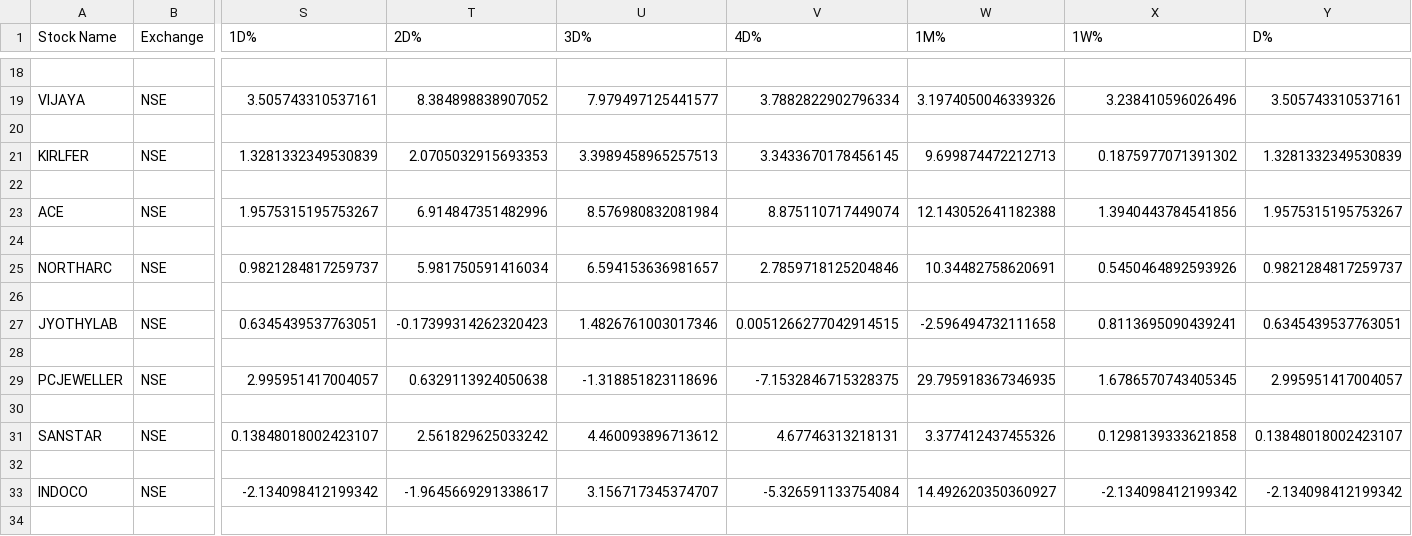
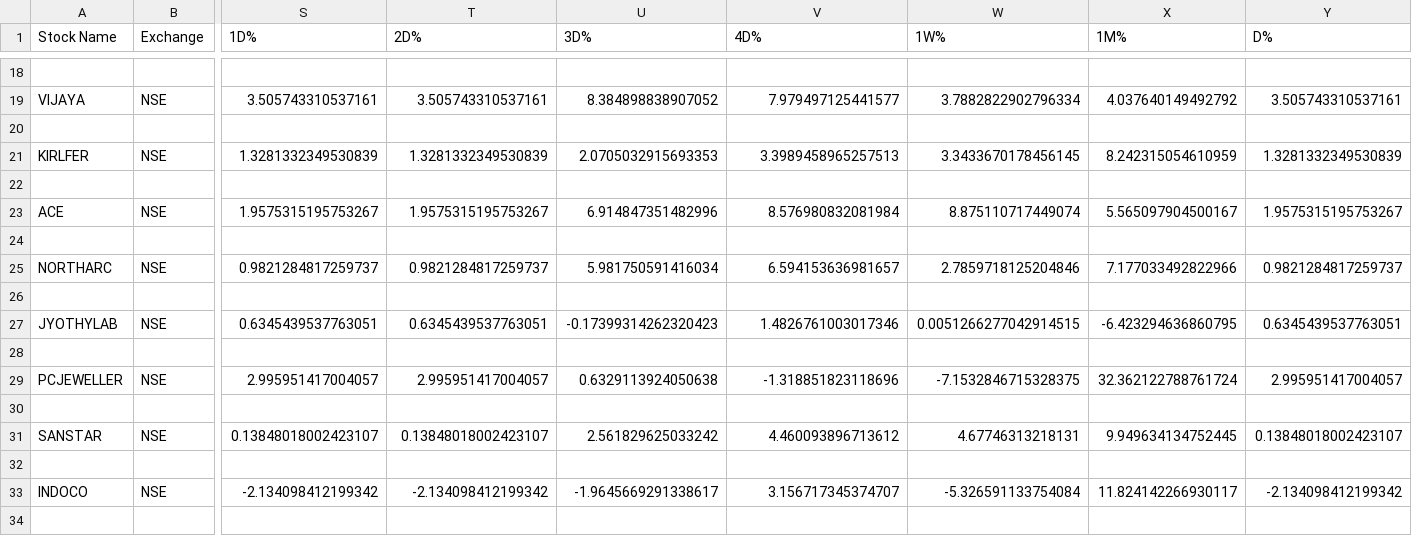
Before and after one commit to Bhawani-108/Srisri, a CSV file: portfolio_indmoney.csv, drawn as a sheet; only a part is shown, gaps mark what is left out; removed rows and columns are numbered as before the commit, all else as after; the diff covers the shown part only; the diff names each change by its address in the sheet, - before the commit and + after, or states it on an @@ line.

```diff
--- a/portfolio_indmoney.csv
+++ b/portfolio_indmoney.csv
-column W (1M%), rows 19-33: 3.1974050046339326 |  | 9.699874472212713 |  | 12.143052641182388 |  | 10.34482758620691 |  | -2.596494732111658 |  | 29.795918367346935 |  | 3.377412437455326 |  | 14.492620350360927
+column X (1M%), rows 19-33: 4.037640149492792 |  | 8.242315054610959 |  | 5.565097904500167 |  | 7.177033492822966 |  | -6.423294636860795 |  | 32.362122788761724 |  | 9.949634134752445 |  | 11.824142266930117
-T19 (2D%): 8.384898838907052
+T19 (2D%): 3.505743310537161
-U19 (3D%): 7.979497125441577
+U19 (3D%): 8.384898838907052
-V19 (4D%): 3.7882822902796334
+V19 (4D%): 7.979497125441577
-W19 (1W%): 3.238410596026496
+W19 (1W%): 3.7882822902796334
-T21 (2D%): 2.0705032915693353
+T21 (2D%): 1.3281332349530839
-U21 (3D%): 3.3989458965257513
+U21 (3D%): 2.0705032915693353
-V21 (4D%): 3.3433670178456145
+V21 (4D%): 3.3989458965257513
-W21 (1W%): 0.1875977071391302
+W21 (1W%): 3.3433670178456145
-T23 (2D%): 6.914847351482996
+T23 (2D%): 1.9575315195753267
-U23 (3D%): 8.576980832081984
+U23 (3D%): 6.914847351482996
-V23 (4D%): 8.875110717449074
+V23 (4D%): 8.576980832081984
-W23 (1W%): 1.3940443784541856
+W23 (1W%): 8.875110717449074
-T25 (2D%): 5.981750591416034
+T25 (2D%): 0.9821284817259737
-U25 (3D%): 6.594153636981657
+U25 (3D%): 5.981750591416034
-V25 (4D%): 2.7859718125204846
+V25 (4D%): 6.594153636981657
-W25 (1W%): 0.5450464892593926
+W25 (1W%): 2.7859718125204846
-T27 (2D%): -0.17399314262320423
+T27 (2D%): 0.6345439537763051
-U27 (3D%): 1.4826761003017346
+U27 (3D%): -0.17399314262320423
-V27 (4D%): 0.0051266277042914515
+V27 (4D%): 1.4826761003017346
-W27 (1W%): 0.8113695090439241
+W27 (1W%): 0.0051266277042914515
-T29 (2D%): 0.6329113924050638
+T29 (2D%): 2.995951417004057
-U29 (3D%): -1.318851823118696
+U29 (3D%): 0.6329113924050638
-V29 (4D%): -7.1532846715328375
+V29 (4D%): -1.318851823118696
-W29 (1W%): 1.6786570743405345
+W29 (1W%): -7.1532846715328375
-T31 (2D%): 2.561829625033242
+T31 (2D%): 0.13848018002423107
-U31 (3D%): 4.460093896713612
+U31 (3D%): 2.561829625033242
-V31 (4D%): 4.67746313218131
+V31 (4D%): 4.460093896713612
-W31 (1W%): 0.1298139333621858
+W31 (1W%): 4.67746313218131
-T33 (2D%): -1.9645669291338617
+T33 (2D%): -2.134098412199342
-U33 (3D%): 3.156717345374707
+U33 (3D%): -1.9645669291338617
-V33 (4D%): -5.326591133754084
+V33 (4D%): 3.156717345374707
-W33 (1W%): -2.134098412199342
+W33 (1W%): -5.326591133754084
```
Also changed, not shown: 2 added rows and 93 edited cells elsewhere in this file, 10 other files.
